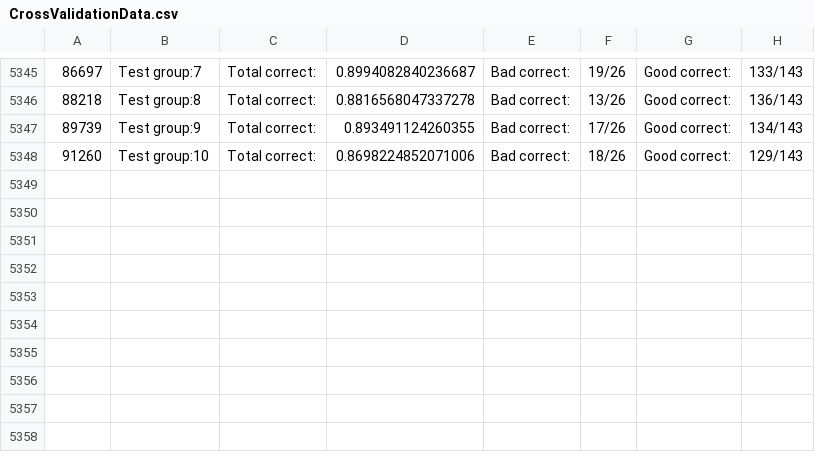
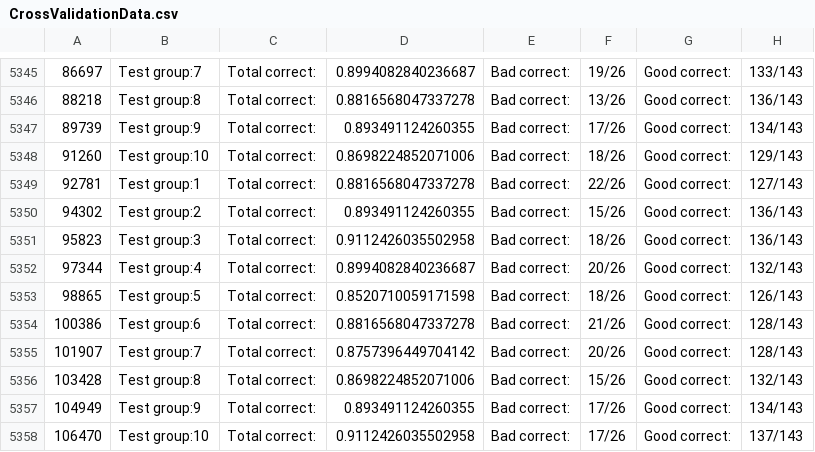
Before and after one commit to joshyeram/Metal-3D-Printing-Porosity, a CSV file: data/CrossValidationData.csv, drawn as a sheet; only a part is shown, gaps mark what is left out; the diff names each change by its address in the sheet, - before the commit and + after, or states it on an @@ line.

Commit message:
Update CrossValidationData.csv
data

```diff
--- a/data/CrossValidationData.csv
+++ b/data/CrossValidationData.csv
+row 5349: 92781 | Test group:1 | Total correct: | 0.8816568047337278 | Bad correct: | 22/26 | Good correct: | 127/143
+row 5350: 94302 | Test group:2 | Total correct: | 0.893491124260355 | Bad correct: | 15/26 | Good correct: | 136/143
+row 5351: 95823 | Test group:3 | Total correct: | 0.9112426035502958 | Bad correct: | 18/26 | Good correct: | 136/143
+row 5352: 97344 | Test group:4 | Total correct: | 0.8994082840236687 | Bad correct: | 20/26 | Good correct: | 132/143
+row 5353: 98865 | Test group:5 | Total correct: | 0.8520710059171598 | Bad correct: | 18/26 | Good correct: | 126/143
+row 5354: 100386 | Test group:6 | Total correct: | 0.8816568047337278 | Bad correct: | 21/26 | Good correct: | 128/143
+row 5355: 101907 | Test group:7 | Total correct: | 0.8757396449704142 | Bad correct: | 20/26 | Good correct: | 128/143
+row 5356: 103428 | Test group:8 | Total correct: | 0.8698224852071006 | Bad correct: | 15/26 | Good correct: | 132/143
+row 5357: 104949 | Test group:9 | Total correct: | 0.893491124260355 | Bad correct: | 17/26 | Good correct: | 134/143
+row 5358: 106470 | Test group:10 | Total correct: | 0.9112426035502958 | Bad correct: | 17/26 | Good correct: | 137/143
```
